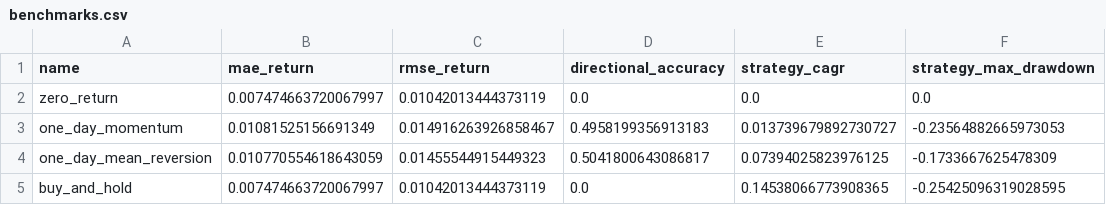
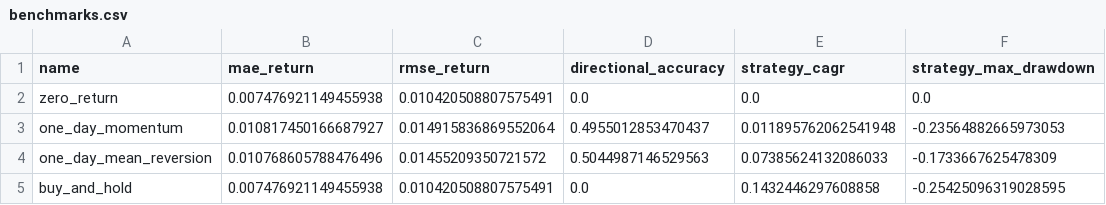
Before and after one commit to rbarrios815/rfup-public-market-signal-lab, a CSV file: docs/data/benchmarks.csv, drawn as a sheet.

```diff
--- a/docs/data/benchmarks.csv
+++ b/docs/data/benchmarks.csv
@@ -1,5 +1,5 @@
 name,mae_return,rmse_return,directional_accuracy,strategy_cagr,strategy_max_drawdown
-zero_return,0.007474663720067997,0.01042013444373119,0.0,0.0,0.0
-one_day_momentum,0.01081525156691349,0.014916263926858467,0.4958199356913183,0.013739679892730727,-0.23564882665973053
-one_day_mean_reversion,0.010770554618643059,0.01455544915449323,0.5041800643086817,0.07394025823976125,-0.1733667625478309
-buy_and_hold,0.007474663720067997,0.01042013444373119,0.0,0.14538066773908365,-0.25425096319028595
+zero_return,0.007476921149455938,0.010420508807575491,0.0,0.0,0.0
+one_day_momentum,0.010817450166687927,0.014915836869552064,0.4955012853470437,0.011895762062541948,-0.23564882665973053
+one_day_mean_reversion,0.010768605788476496,0.01455209350721572,0.5044987146529563,0.07385624132086033,-0.1733667625478309
+buy_and_hold,0.007476921149455938,0.010420508807575491,0.0,0.1432446297608858,-0.25425096319028595
```
Also changed, not shown: docs/data/ablation.csv, docs/data/backtest.csv, 5 other files.
